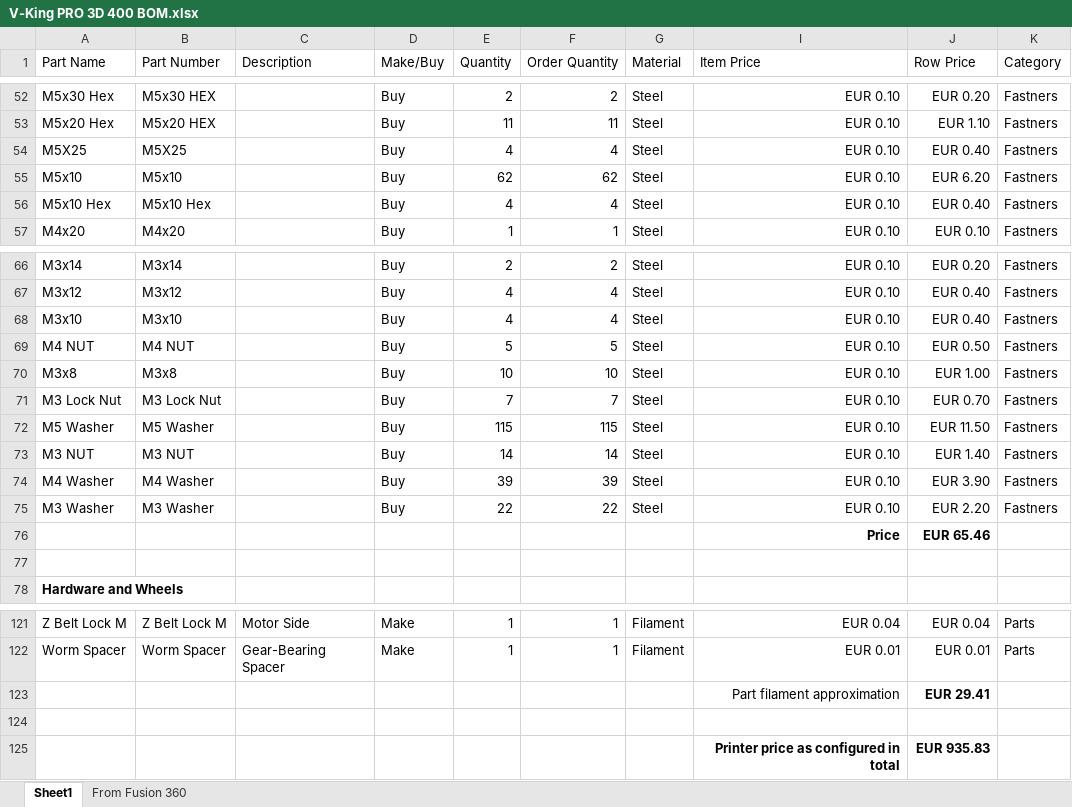
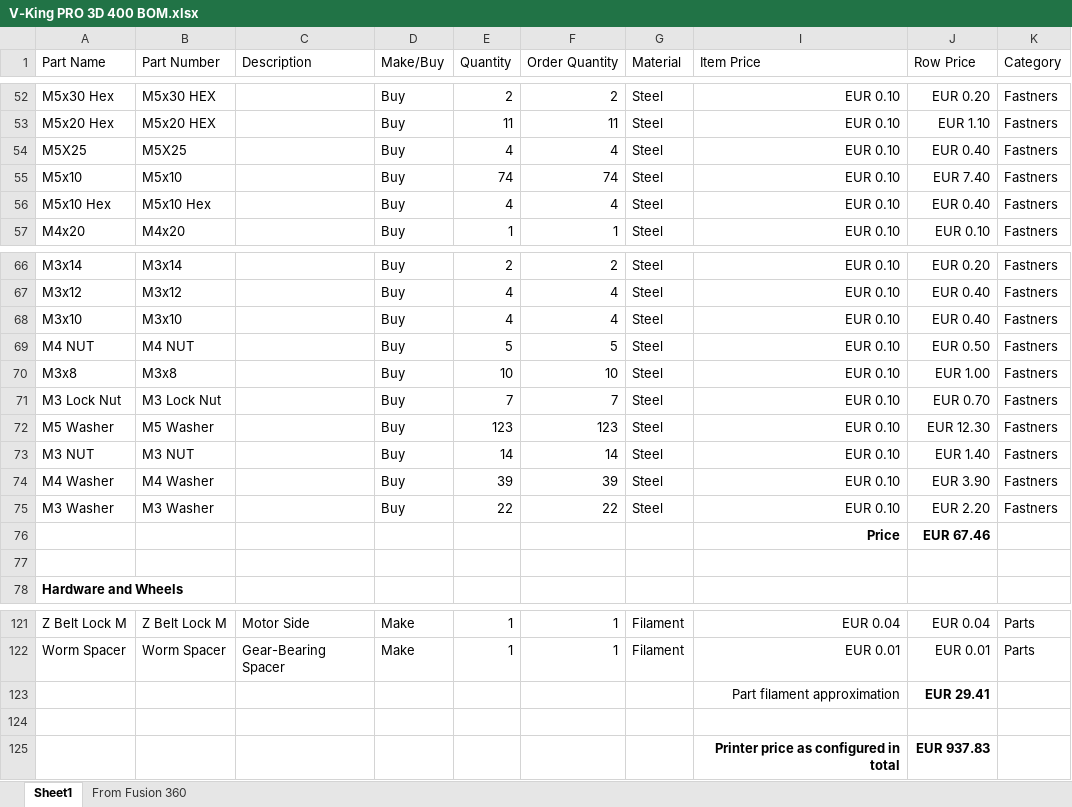
Before and after one commit to RoyBerntsenDesign/V-King-CoreXY, an Excel workbook: BOM/V-King PRO 3D 400 BOM.xlsx, sheet Sheet1, drawn as a sheet; only a part is shown, gaps mark what is left out; values as stored, in another font and other column widths than the file's, no borders; table styles not drawn; the diff names each change by its address in the sheet, - before the commit and + after, or states it on an @@ line.

Commit message:
updatet bom fastners only
M5x10+washers 8 of each

```diff
--- a/BOM/V-King PRO 3D 400 BOM.xlsx (sheet Sheet1)
+++ b/BOM/V-King PRO 3D 400 BOM.xlsx (sheet Sheet1)
-E55 (Quantity): 62
+E55 (Quantity): 74
-F55 (Order Quantity): 62
+F55 (Order Quantity): 74
-J55 (Row Price): EUR 6.20
+J55 (Row Price): EUR 7.40
-E72 (Quantity): 115
+E72 (Quantity): 123
-F72 (Order Quantity): 115
+F72 (Order Quantity): 123
-J72 (Row Price): EUR 11.50
+J72 (Row Price): EUR 12.30
-J76 (Row Price): EUR 65.46
+J76 (Row Price): EUR 67.46
-J125 (Row Price): EUR 935.83
+J125 (Row Price): EUR 937.83
```
